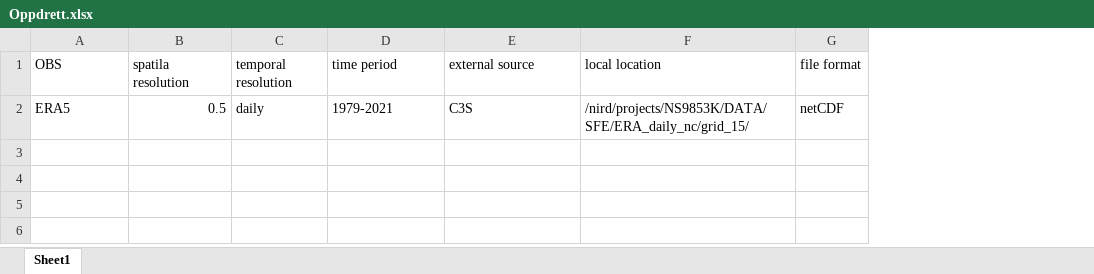
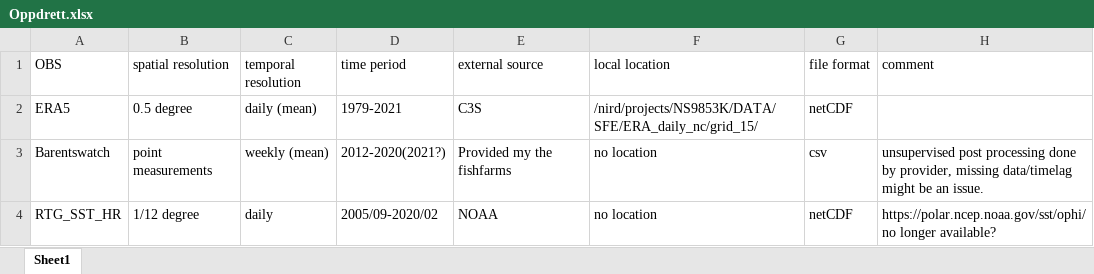
Before and after one commit to ssilje/S2S-download, an Excel workbook: projects/SST_oppdrett/Oppdrett.xlsx, sheet Sheet1, drawn as a sheet; values as stored, in another font and other column widths than the file's, no borders; removed rows and columns are numbered as before the commit, all else as after; the diff names each change by its address in the sheet, - before the commit and + after, or states it on an @@ line.

Commit message:
update data

```diff
--- a/projects/SST_oppdrett/Oppdrett.xlsx (sheet Sheet1)
+++ b/projects/SST_oppdrett/Oppdrett.xlsx (sheet Sheet1)
-column B (spatila resolution), row 2: 0.5
+column B (spatial resolution), row 2: 0.5 degree
+column H (comment), empty
-C2 (temporal resolution): daily
+C2 (temporal resolution): daily (mean)
+row 3: Barentswatch | point measurements | weekly (mean) | 2012-2020(2021?) | Provided my the fishfarms | no location | csv | unsupervised post processing done by provider, missing data/timelag might be an issue.
+row 4: RTG_SST_HR | 1/12 degree | daily | 2005/09-2020/02 | NOAA | no location | netCDF | https://polar.ncep.noaa.gov/sst/ophi/ no longer available?
```
